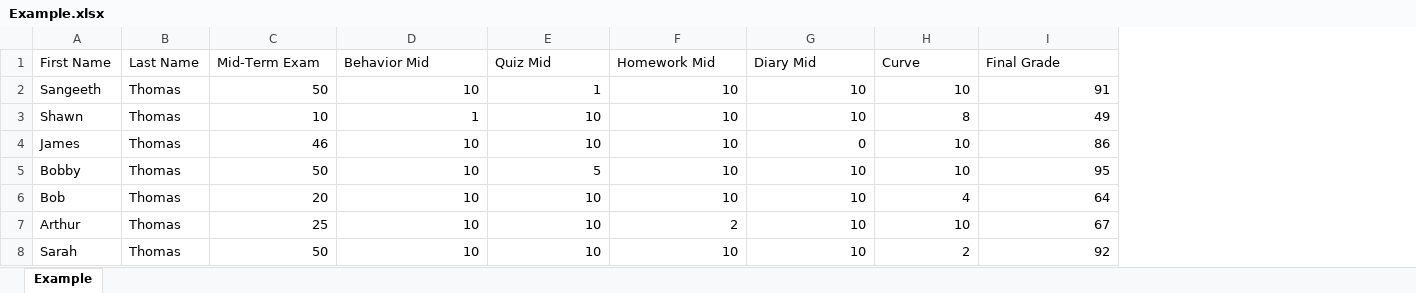
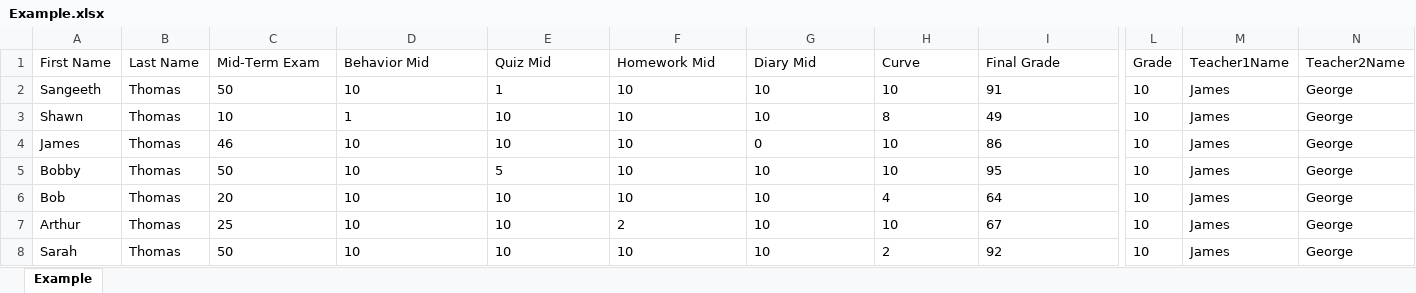
Before and after one commit to Sangeethm04/report-cards, an Excel workbook: Example/Example.xlsx, sheet Example, drawn as a sheet; only a part is shown, gaps mark what is left out; values as stored, in another font and other column widths than the file's, no borders; the diff names each change by its address in the sheet, - before the commit and + after, or states it on an @@ line.

```diff
--- a/Example/Example.xlsx (sheet Example)
+++ b/Example/Example.xlsx (sheet Example)
+column L (Grade), rows 2-8: all 10
+column M (Teacher1Name), rows 2-8: all James
+column N (Teacher2Name), rows 2-8: all George
-C2:I8 alignment: right
+C2:I8 alignment: left
```
Also changed, not shown: 5 other files.
